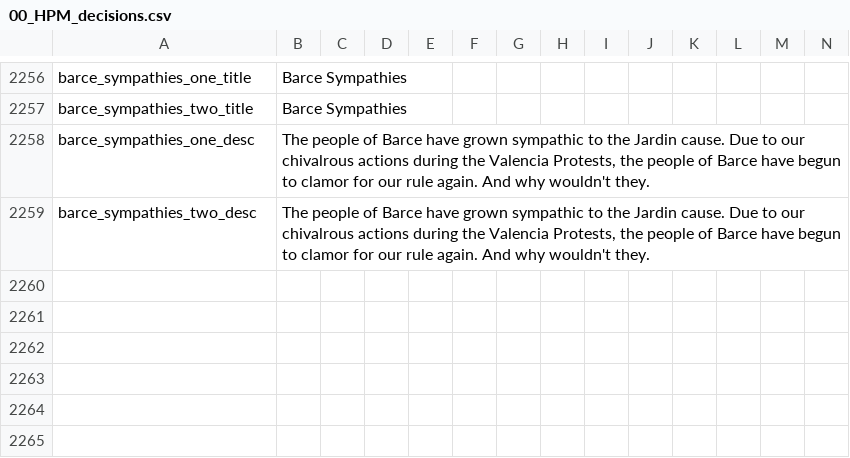
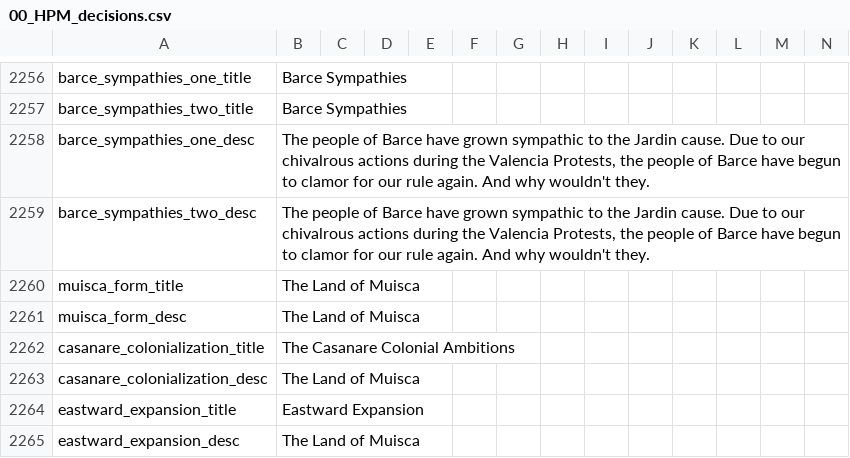
Before and after one commit to TheBlazingOak/A-New-Sun-Will-Rise, a CSV file: ANSWR/localisation/00_HPM_decisions.csv, drawn as a sheet; only a part is shown, gaps mark what is left out.

```diff
--- a/ANSWR/localisation/00_HPM_decisions.csv
+++ b/ANSWR/localisation/00_HPM_decisions.csv
@@ -2259 +2259,7 @@ barce_sympathies_one_desc;The people of Barce have grown sympathic to the Jardin
 barce_sympathies_two_desc;The people of Barce have grown sympathic to the Jardin cause. Due to our chivalrous actions during the Valencia Protests, the people of Barce have begun to clamor for our rule again. And why wouldn't they.;;;;;;;;;;;;;
+muisca_form_title;The Land of Muisca;;;;;;;;;;;;;
+muisca_form_desc;The Land of Muisca;;;;;;;;;;;;;
+casanare_colonialization_title;The Casanare Colonial Ambitions;;;;;;;;;;;;;
+casanare_colonialization_desc;The Land of Muisca;;;;;;;;;;;;;
+eastward_expansion_title;Eastward Expansion;;;;;;;;;;;;;
+eastward_expansion_desc;The Land of Muisca;;;;;;;;;;;;;
```
Also changed, not shown: ANSWR/localisation/00_HPM_countries.csv, ANSWR/localisation/00_HPM_events.csv, 54 other files.
